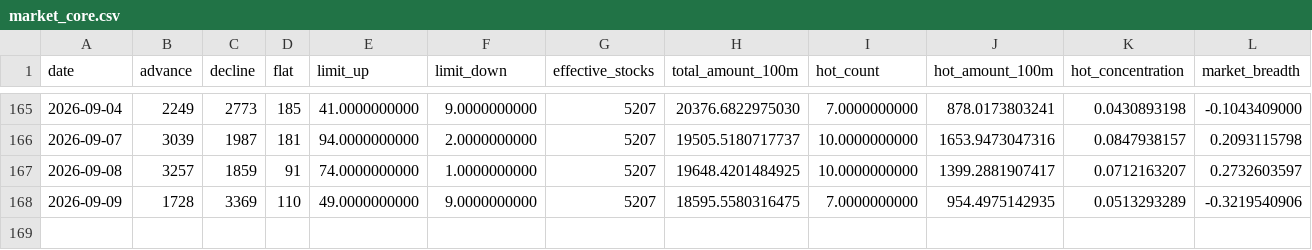
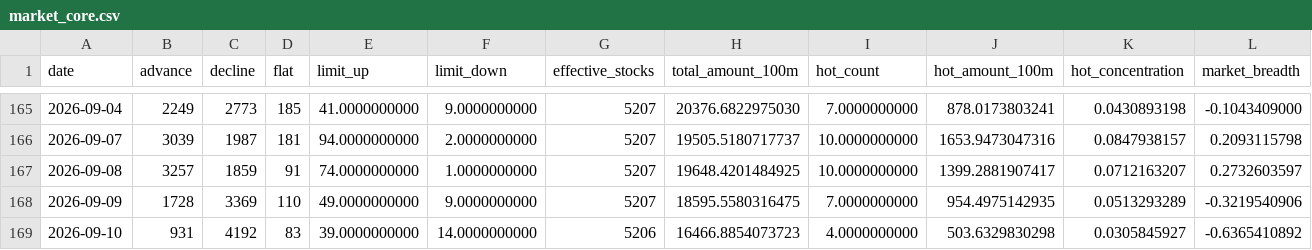
Before and after one commit to wuxingyuenan5-lgtm/vibe_research, a CSV file: market-monitor/data/history/market_core.csv, drawn as a sheet; only a part is shown, gaps mark what is left out; rows hold the shown columns only; the diff names each change by its address in the sheet, - before the commit and + after, or states it on an @@ line.

```diff
--- a/market-monitor/data/history/market_core.csv
+++ b/market-monitor/data/history/market_core.csv
+row 169: 2026-09-10 | 931 | 4192 | 83 | 39.0000000000 | 14.0000000000 | 5206 | 16466.8854073723 | 4.0000000000 | 503.6329830298 | 0.0305845927 | -0.6365410892
```
Also changed, not shown: market-monitor/data/history/hot_stocks.csv, market-monitor/data/history/innovation_drug_eastmoney.csv, 3 other files.
